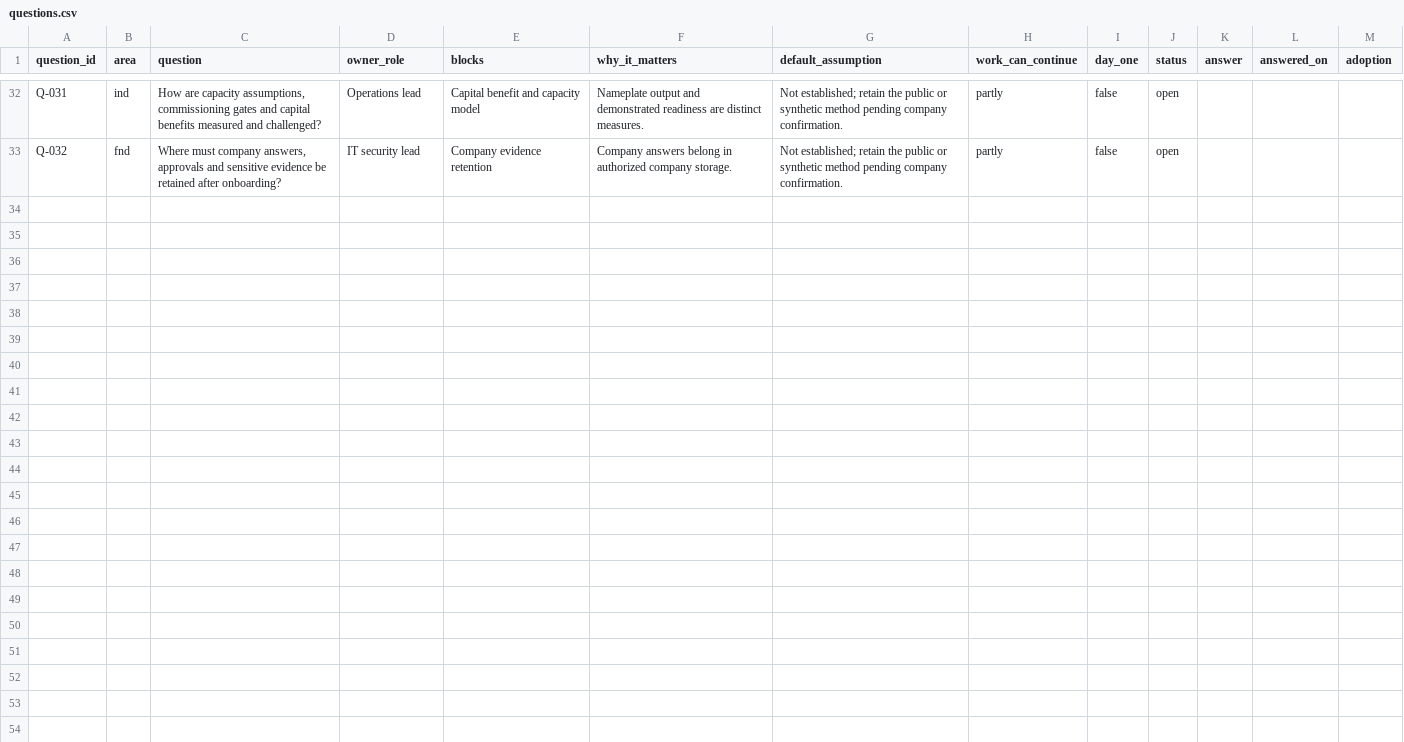
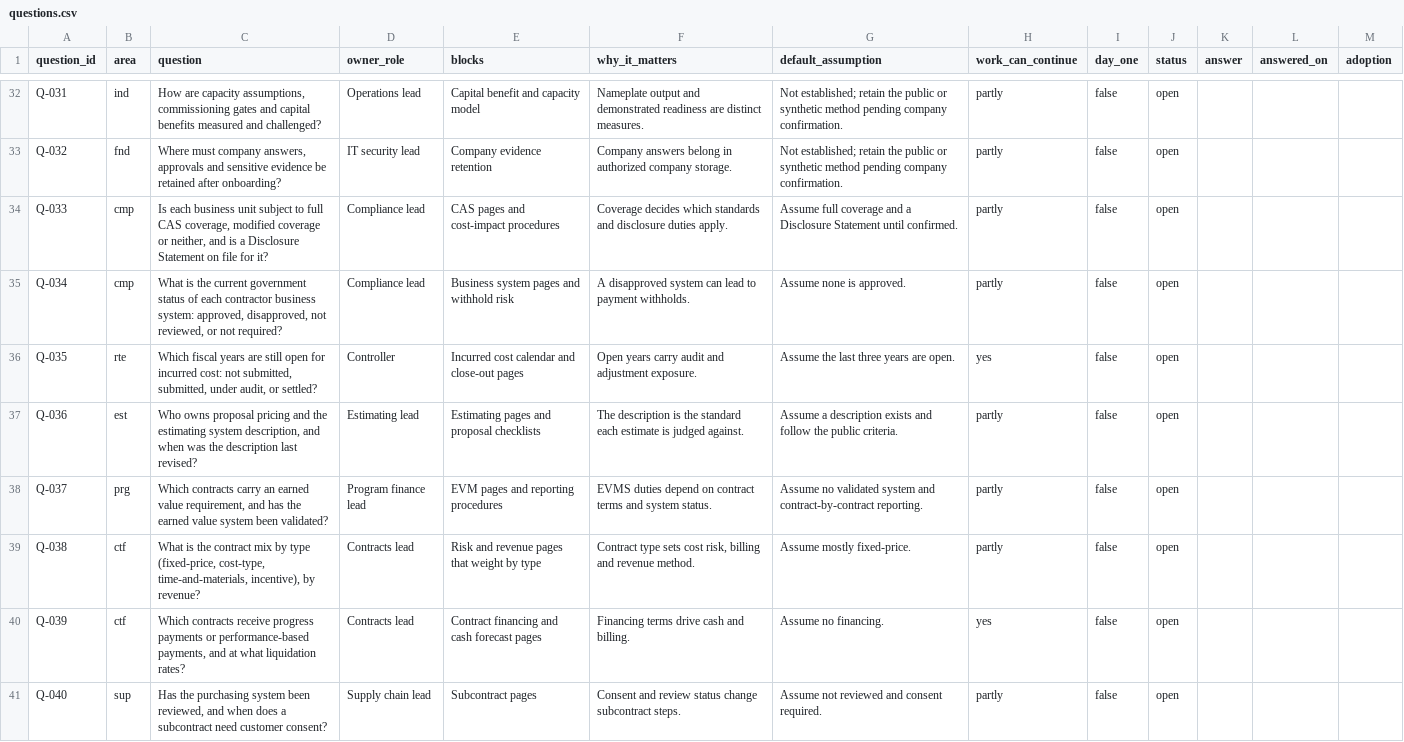
Before and after one commit to thetimmyman/fieldbook, a CSV file: corpus/registers/questions.csv, drawn as a sheet; only a part is shown, gaps mark what is left out; the diff covers the shown part only; the diff names each change by its address in the sheet, - before the commit and + after, or states it on an @@ line.

```diff
--- a/corpus/registers/questions.csv
+++ b/corpus/registers/questions.csv
+row 34: Q-033 | cmp | Is each business unit subject to full CAS coverage, modified coverage or neither, and is a Disclosure Statement on file for it? | Compliance lead | CAS pages and cost-impact procedures | Coverage decides which standards and disclosure duties apply. | Assume full coverage and a Disclosure Statement until confirmed. | partly | false | open
+row 35: Q-034 | cmp | What is the current government status of each contractor business system: approved, disapproved, not reviewed, or not required? | Compliance lead | Business system pages and withhold risk | A disapproved system can lead to payment withholds. | Assume none is approved. | partly | false | open
+row 36: Q-035 | rte | Which fiscal years are still open for incurred cost: not submitted, submitted, under audit, or settled? | Controller | Incurred cost calendar and close-out pages | Open years carry audit and adjustment exposure. | Assume the last three years are open. | yes | false | open
+row 37: Q-036 | est | Who owns proposal pricing and the estimating system description, and when was the description last revised? | Estimating lead | Estimating pages and proposal checklists | The description is the standard each estimate is judged against. | Assume a description exists and follow the public criteria. | partly | false | open
+row 38: Q-037 | prg | Which contracts carry an earned value requirement, and has the earned value system been validated? | Program finance lead | EVM pages and reporting procedures | EVMS duties depend on contract terms and system status. | Assume no validated system and contract-by-contract reporting. | partly | false | open
+row 39: Q-038 | ctf | What is the contract mix by type (fixed-price, cost-type, time-and-materials, incentive), by revenue? | Contracts lead | Risk and revenue pages that weight by type | Contract type sets cost risk, billing and revenue method. | Assume mostly fixed-price. | partly | false | open
+row 40: Q-039 | ctf | Which contracts receive progress payments or performance-based payments, and at what liquidation rates? | Contracts lead | Contract financing and cash forecast pages | Financing terms drive cash and billing. | Assume no financing. | yes | false | open
+row 41: Q-040 | sup | Has the purchasing system been reviewed, and when does a subcontract need customer consent? | Supply chain lead | Subcontract pages | Consent and review status change subcontract steps. | Assume not reviewed and consent required. | partly | false | open
```
Also changed, not shown: 8 added rows elsewhere in this file, 43 other files.
